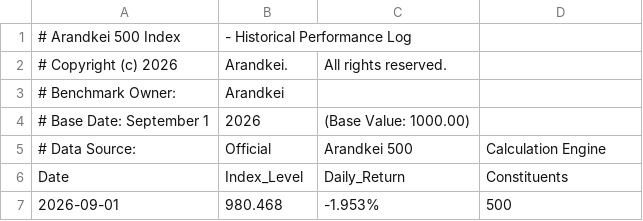
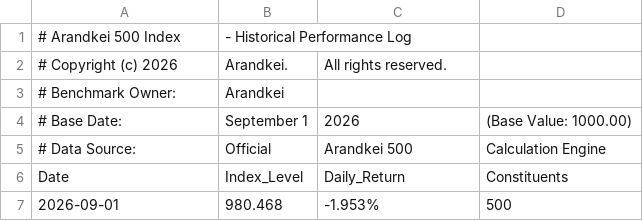
Before and after one commit to lunarodas/arandkei-500, a CSV file: data/index_history.csv, drawn as a sheet; removed rows and columns are numbered as before the commit, all else as after; the diff names each change by its address in the sheet, - before the commit and + after, or states it on an @@ line.

Commit message:
Update index_history.csv

```diff
--- a/data/index_history.csv
+++ b/data/index_history.csv
-row 4: # Base Date: September 1 | 2026 | (Base Value: 1000.00)
+row 4: # Base Date: | September 1 | 2026 | (Base Value: 1000.00)
```
